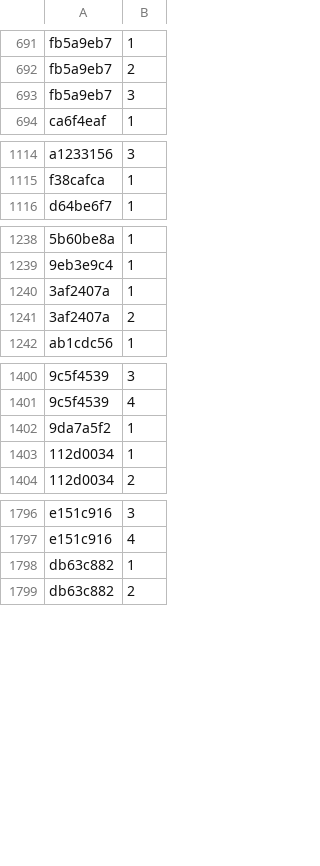
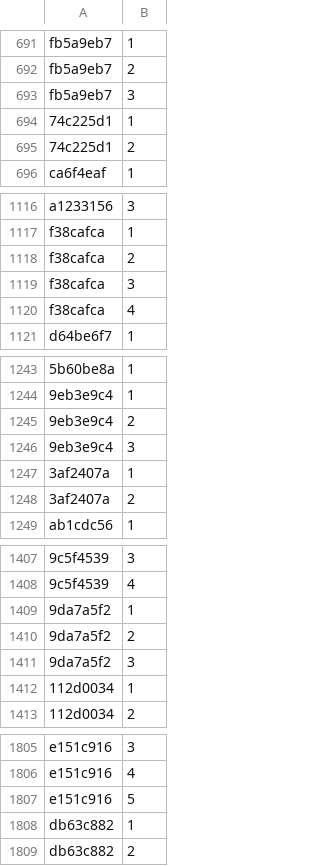
Before and after one commit to Lockpickers-United/lpu-belt-explorer, a CSV file: media.csv, drawn as a sheet; only a part is shown, gaps mark what is left out; the diff names each change by its address in the sheet, - before the commit and + after, or states it on an @@ line.

```diff
--- a/media.csv
+++ b/media.csv
+row 694: 74c225d1 | 1
+row 695: 74c225d1 | 2
+row 1118: f38cafca | 2
+row 1119: f38cafca | 3
+row 1120: f38cafca | 4
+row 1245: 9eb3e9c4 | 2
+row 1246: 9eb3e9c4 | 3
+row 1410: 9da7a5f2 | 2
+row 1411: 9da7a5f2 | 3
+row 1807: e151c916 | 5
```
Also changed, not shown: 6 other files.
